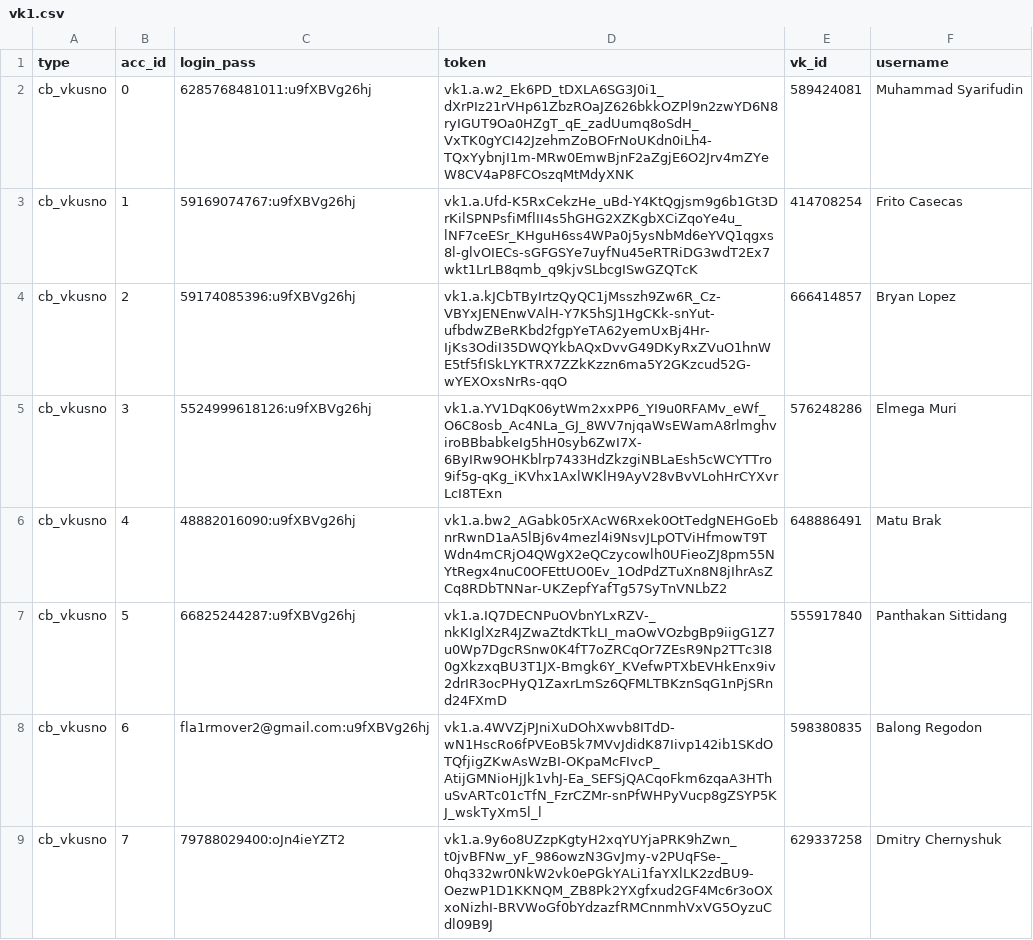
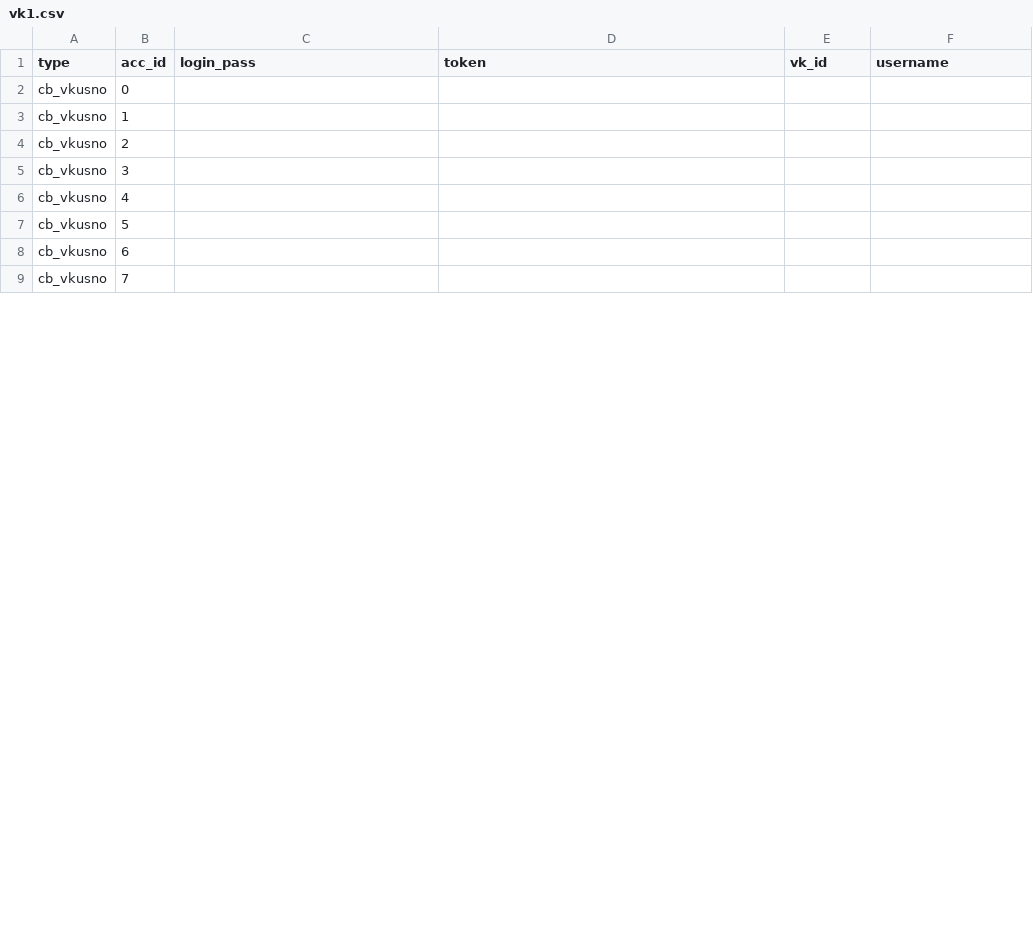
Before and after one commit to colorfulpaintofapriltoday/data, a CSV file: vk1.csv, drawn as a sheet; only a part is shown; the diff covers the shown part only.

Commit message:
Update vk1.csv

```diff
--- a/vk1.csv
+++ b/vk1.csv
@@ -1,9 +1,9 @@
 type,acc_id,login_pass,token,vk_id,username
-cb_vkusno,0,6285768481011:u9fXBVg26hj,vk1.a.w2_Ek6PD_tDXLA6SG3J0i1_dXrPIz21rVHp61ZbzROaJZ626bkkOZPl9n2zwYD6N8ryIGUT9Oa0HZgT_qE_zadUumq8oSdH_VxTK0gYCI42JzehmZoBOFrNoUKdn0iLh4-TQxYybnjI1m-MRw0EmwBjnF2aZgjE6O2Jrv4mZYeW8CV4aP8FCOszqMtMdyXNK,589424081,Muhammad Syarifudin
-cb_vkusno,1,59169074767:u9fXBVg26hj,vk1.a.Ufd-K5RxCekzHe_uBd-Y4KtQgjsm9g6b1Gt3DrKilSPNPsfiMflII4s5hGHG2XZKgbXCiZqoYe4u_lNF7ceESr_KHguH6ss4WPa0j5ysNbMd6eYVQ1qgxs8l-glvOIECs-sGFGSYe7uyfNu45eRTRiDG3wdT2Ex7wkt1LrLB8qmb_q9kjvSLbcgISwGZQTcK,414708254,Frito Casecas
-cb_vkusno,2,59174085396:u9fXBVg26hj,vk1.a.kJCbTByIrtzQyQC1jMsszh9Zw6R_Cz-VBYxJENEnwVAlH-Y7K5hSJ1HgCKk-snYut-ufbdwZBeRKbd2fgpYeTA62yemUxBj4Hr-IjKs3OdiI35DWQYkbAQxDvvG49DKyRxZVuO1hnWE5tf5fISkLYKTRX7ZZkKzzn6ma5Y2GKzcud52G-wYEXOxsNrRs-qqO,666414857,Bryan Lopez
-cb_vkusno,3,5524999618126:u9fXBVg26hj,vk1.a.YV1DqK06ytWm2xxPP6_YI9u0RFAMv_eWf_O6C8osb_Ac4NLa_GJ_8WV7njqaWsEWamA8rlmghviroBBbabkeIg5hH0syb6ZwI7X-6ByIRw9OHKblrp7433HdZkzgiNBLaEsh5cWCYTTro9if5g-qKg_iKVhx1AxlWKlH9AyV28vBvVLohHrCYXvrLcI8TExn,576248286,Elmega Muri
-cb_vkusno,4,48882016090:u9fXBVg26hj,vk1.a.bw2_AGabk05rXAcW6Rxek0OtTedgNEHGoEbnrRwnD1aA5lBj6v4mezl4i9NsvJLpOTViHfmowT9TWdn4mCRjO4QWgX2eQCzycowlh0UFieoZJ8pm55NYtRegx4nuC0OFEttUO0Ev_1OdPdZTuXn8N8jIhrAsZCq8RDbTNNar-UKZepfYafTg57SyTnVNLbZ2,648886491,Matu Brak
-cb_vkusno,5,66825244287:u9fXBVg26hj,vk1.a.IQ7DECNPuOVbnYLxRZV-_nkKIglXzR4JZwaZtdKTkLI_maOwVOzbgBp9iigG1Z7u0Wp7DgcRSnw0K4fT7oZRCqOr7ZEsR9Np2TTc3I80gXkzxqBU3T1JX-Bmgk6Y_KVefwPTXbEVHkEnx9iv2drIR3ocPHyQ1ZaxrLmSz6QFMLTBKznSqG1nPjSRnd24FXmD,555917840,Panthakan Sittidang
-cb_vkusno,6,fla1rmover2@gmail.com:u9fXBVg26hj,vk1.a.4WVZjPJniXuDOhXwvb8ITdD-wN1HscRo6fPVEoB5k7MVvJdidK87Iivp142ib1SKdOTQfjigZKwAsWzBI-OKpaMcFIvcP_AtijGMNioHjJk1vhJ-Ea_SEFSjQACqoFkm6zqaA3HThuSvARTc01cTfN_FzrCZMr-snPfWHPyVucp8gZSYP5KJ_wskTyXm5l_l,598380835,Balong Regodon
-cb_vkusno,7,79788029400:oJn4ieYZT2,vk1.a.9y6o8UZzpKgtyH2xqYUYjaPRK9hZwn_t0jvBFNw_yF_986owzN3GvJmy-v2PUqFSe-_0hq332wr0NkW2vk0ePGkYALi1faYXlLK2zdBU9-OezwP1D1KKNQM_ZB8Pk2YXgfxud2GF4Mc6r3oOXxoNizhI-BRVWoGf0bYdzazfRMCnnmhVxVG5OyzuCdl09B9J,629337258,Dmitry Chernyshuk
+cb_vkusno,0,
+cb_vkusno,1,
+cb_vkusno,2,
+cb_vkusno,3,
+cb_vkusno,4,
+cb_vkusno,5,
+cb_vkusno,6,
+cb_vkusno,7,
```
Also changed, not shown: 10 removed rows and 48 edited cells elsewhere in this file.
